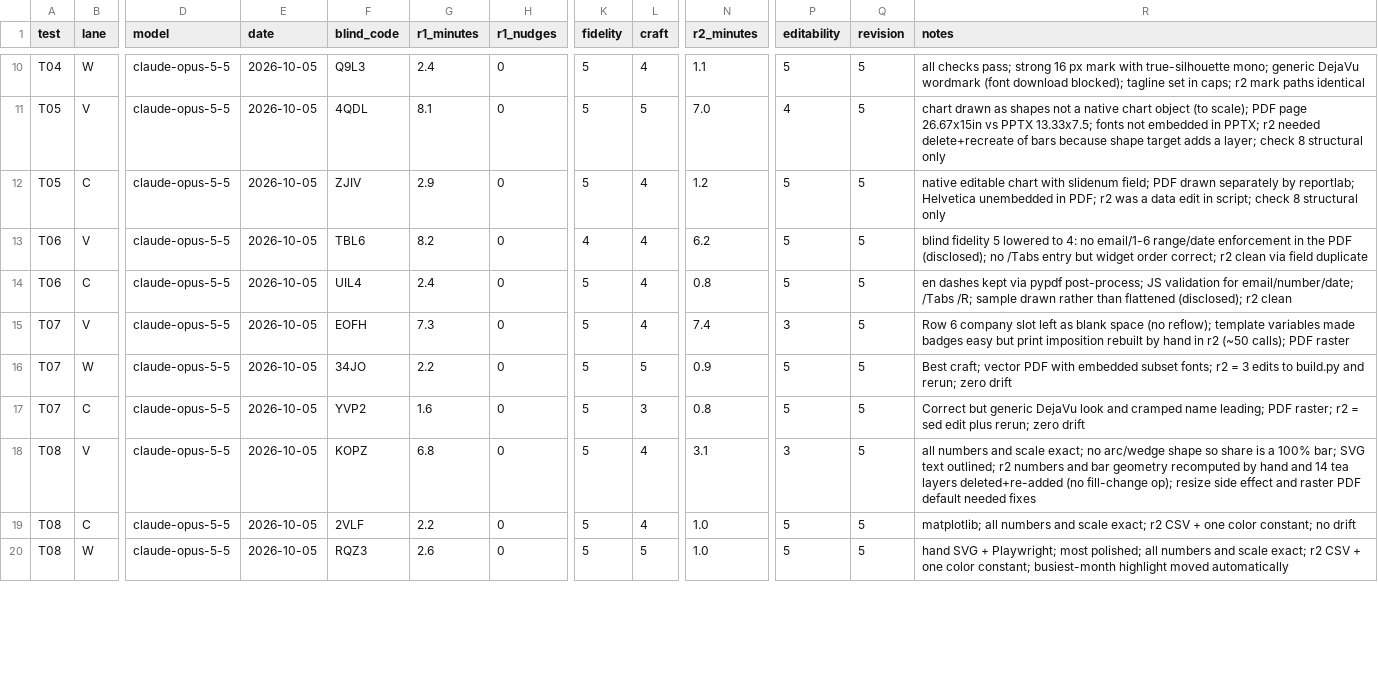
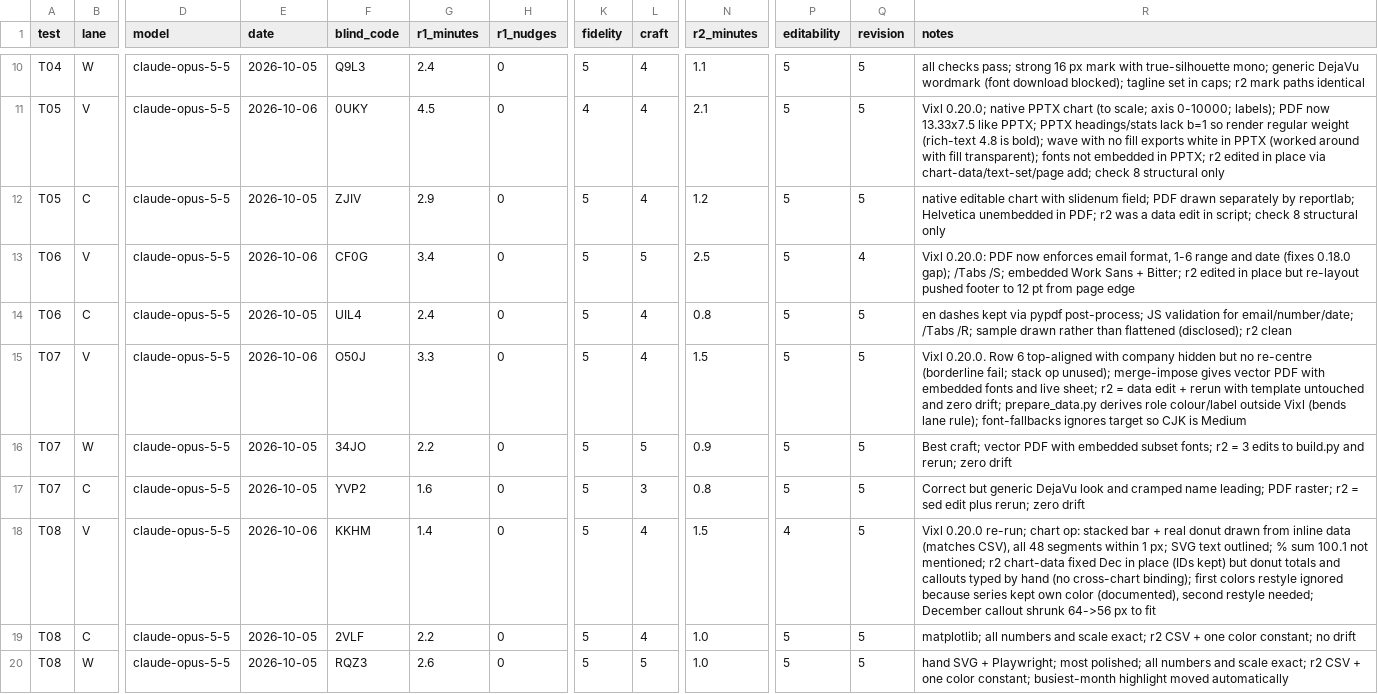
Before and after one commit to jxburros/Vixl, a CSV file: evals/tool-comparison/scoresheet.csv, drawn as a sheet; only a part is shown, gaps mark what is left out; the diff covers the shown part only; the diff names each change by its address in the sheet, - before the commit and + after, or states it on an @@ line.

```diff
--- a/evals/tool-comparison/scoresheet.csv
+++ b/evals/tool-comparison/scoresheet.csv
-E11 (date): 2026-10-05
+E11 (date): 2026-10-06
-F11 (blind_code): 4QDL
+F11 (blind_code): 0UKY
-G11 (r1_minutes): 8.1
+G11 (r1_minutes): 4.5
-K11 (fidelity): 5
+K11 (fidelity): 4
-L11 (craft): 5
+L11 (craft): 4
-N11 (r2_minutes): 7.0
+N11 (r2_minutes): 2.1
-P11 (editability): 4
+P11 (editability): 5
-R11 (notes): chart drawn as shapes not a native chart object (to scale); PDF page 26.67x15in vs PPTX 13.33x7.5; fonts not embedded in PPTX; r2 needed delete+recreate of bars because shape target adds a layer; check 8…
+R11 (notes): Vixl 0.20.0; native PPTX chart (to scale; axis 0-10000; labels); PDF now 13.33x7.5 like PPTX; PPTX headings/stats lack b=1 so render regular weight (rich-text 4.8 is bold); wave with no fill exports white in PPTX (worked around with fill transparent); fonts not embedded in PPTX; r2 edited in place via chart-data/text-set/page add; check 8…
-E13 (date): 2026-10-05
+E13 (date): 2026-10-06
-F13 (blind_code): TBL6
+F13 (blind_code): CF0G
-G13 (r1_minutes): 8.2
+G13 (r1_minutes): 3.4
-K13 (fidelity): 4
+K13 (fidelity): 5
-L13 (craft): 4
+L13 (craft): 5
-N13 (r2_minutes): 6.2
+N13 (r2_minutes): 2.5
-Q13 (revision): 5
+Q13 (revision): 4
-R13 (notes): blind fidelity 5 lowered to 4: no email/1-6 range/date enforcement in the PDF (disclosed); no /Tabs entry but widget order correct; r2 clean via field duplicate
+R13 (notes): Vixl 0.20.0: PDF now enforces email format, 1-6 range and date (fixes 0.18.0 gap); /Tabs /S; embedded Work Sans + Bitter; r2 edited in place but re-layout pushed footer to 12 pt from page edge
-E15 (date): 2026-10-05
+E15 (date): 2026-10-06
-F15 (blind_code): EOFH
+F15 (blind_code): O50J
-G15 (r1_minutes): 7.3
+G15 (r1_minutes): 3.3
-N15 (r2_minutes): 7.4
+N15 (r2_minutes): 1.5
-P15 (editability): 3
+P15 (editability): 5
-R15 (notes): Row 6 company slot left as blank space (no reflow); template variables made badges easy but print imposition rebuilt by hand in r2 (~50 calls); PDF raster
+R15 (notes): Vixl 0.20.0. Row 6 top-aligned with company hidden but no re-centre (borderline fail; stack op unused); merge-impose gives vector PDF with embedded fonts and live sheet; r2 = data edit + rerun with template untouched and zero drift; prepare_data.py derives role colour/label outside Vixl (bends lane rule); font-fallbacks ignores target so CJK is Medium
-E18 (date): 2026-10-05
+E18 (date): 2026-10-06
-F18 (blind_code): KOPZ
+F18 (blind_code): KKHM
-G18 (r1_minutes): 6.8
+G18 (r1_minutes): 1.4
-N18 (r2_minutes): 3.1
+N18 (r2_minutes): 1.5
-P18 (editability): 3
+P18 (editability): 4
-R18 (notes): all numbers and scale exact; no arc/wedge shape so share is a 100% bar; SVG text outlined; r2 numbers and bar geometry recomputed by hand and 14 tea layers deleted+re-added (no fill-change op); resize side effect and raster PDF default needed fixes
+R18 (notes): Vixl 0.20.0 re-run; chart op: stacked bar + real donut drawn from inline data (matches CSV), all 48 segments within 1 px; SVG text outlined; % sum 100.1 not mentioned; r2 chart-data fixed Dec in place (IDs kept) but donut totals and callouts typed by hand (no cross-chart binding); first colors restyle ignored because series kept own color (documented), second restyle needed; December callout shrunk 64->56 px to fit
```
Also changed, not shown: 79 edited cells elsewhere in this file, 3 other files.
